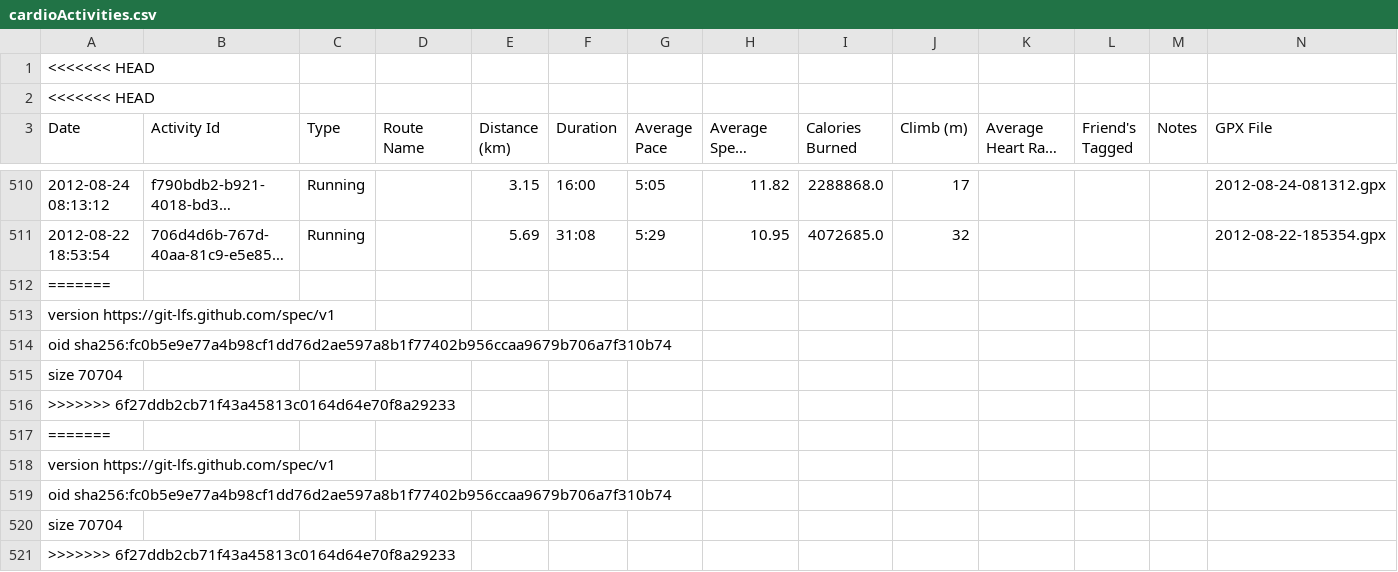
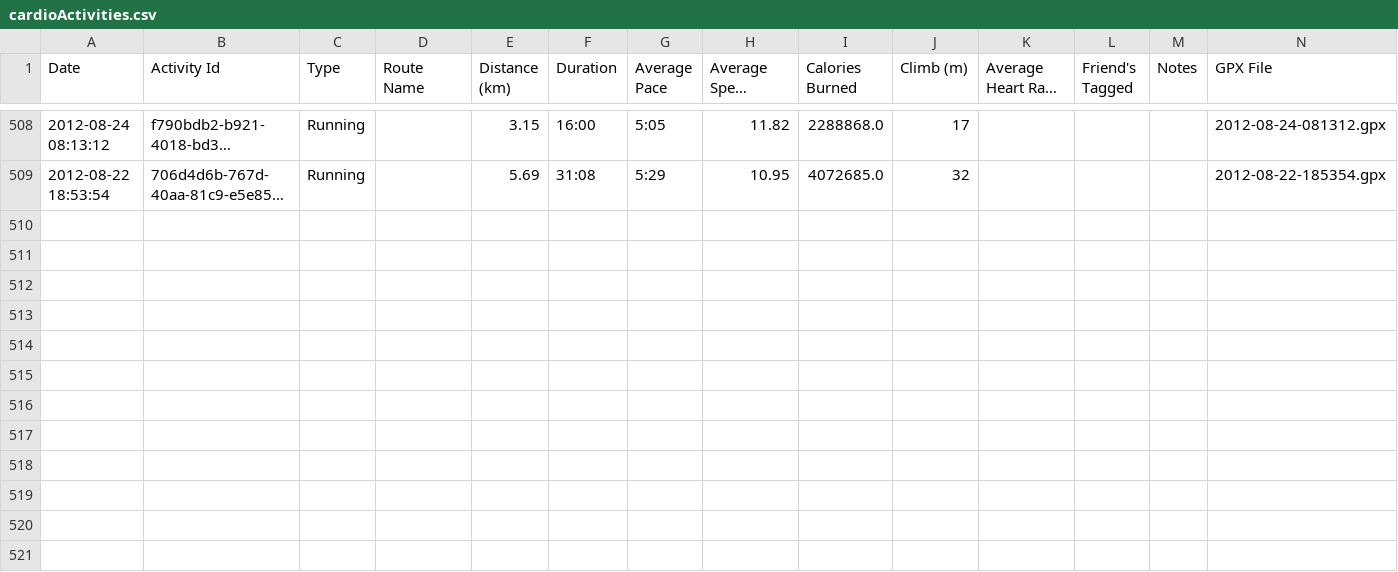
Before and after one commit to goodboychan/datacamp_repo, a CSV file: Analyze.Your.Runkeeper.Fitness.Data/dataset/cardioActivities.csv, drawn as a sheet; only a part is shown, gaps mark what is left out; long unchanged cells end in …; the diff names each change by its address in the sheet, - before the commit and + after, or states it on an @@ line.

```diff
--- a/Analyze.Your.Runkeeper.Fitness.Data/dataset/cardioActivities.csv
+++ b/Analyze.Your.Runkeeper.Fitness.Data/dataset/cardioActivities.csv
-row 1: <<<<<<< HEAD
-row 2: <<<<<<< HEAD
-row 512: =======
-row 513: version https://git-lfs.github.com/spec/v1
-row 514: oid sha256:fc0b5e9e77a4b98cf1dd76d2ae597a8b1f77402b956ccaa9679b706a7f310b74
-row 515: size 70704
-row 516: >>>>>>> 6f27ddb2cb71f43a45813c0164d64e70f8a29233
-row 517: =======
-row 518: version https://git-lfs.github.com/spec/v1
-row 519: oid sha256:fc0b5e9e77a4b98cf1dd76d2ae597a8b1f77402b956ccaa9679b706a7f310b74
-row 520: size 70704
-row 521: >>>>>>> 6f27ddb2cb71f43a45813c0164d64e70f8a29233
```
Also changed, not shown: Advanced.Deep.Learning.with.Keras/dataset/games_season_enriched.csv, Advanced.Deep.Learning.with.Keras/dataset/games_tourney.csv, 1 other file.
